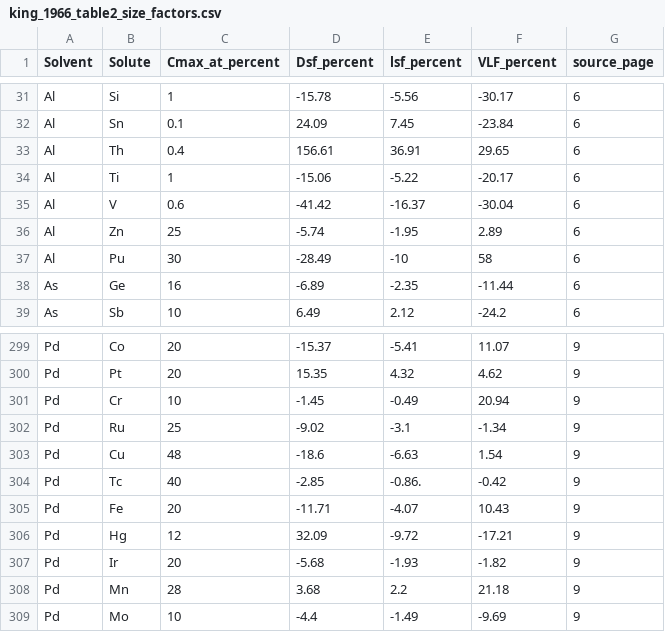
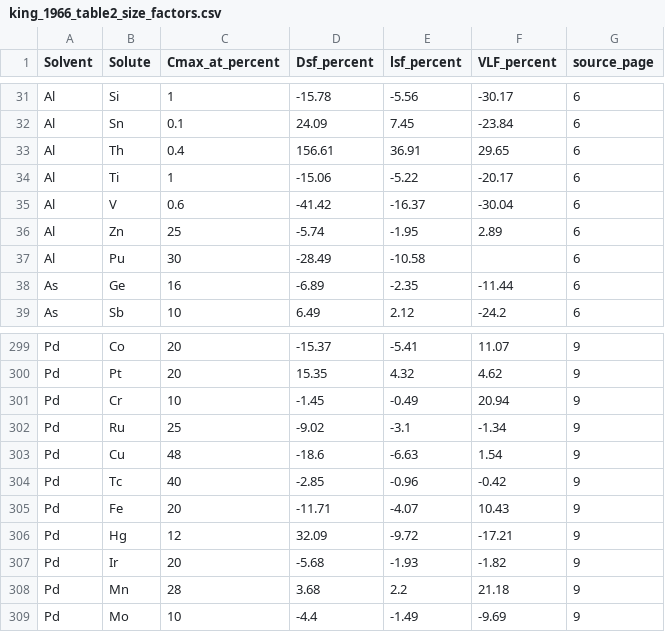
Before and after one commit to minimumtone/machine-learning, a CSV file: data/king_1966_table2_size_factors.csv, drawn as a sheet; only a part is shown, gaps mark what is left out.

```diff
--- a/data/king_1966_table2_size_factors.csv
+++ b/data/king_1966_table2_size_factors.csv
@@ -36,3 +36,3 @@ Al,V,0.6,-41.42,-16.37,-30.04,6
 Al,Zn,25,-5.74,-1.95,2.89,6
-Al,Pu,30,-28.49,-10,58,6
+Al,Pu,30,-28.49,-10.58,,6
 As,Ge,16,-6.89,-2.35,-11.44,6
@@ -303,3 +303,3 @@ Pd,Ru,25,-9.02,-3.1,-1.34,9
 Pd,Cu,48,-18.6,-6.63,1.54,9
-Pd,Tc,40,-2.85,-0.86.,-0.42,9
+Pd,Tc,40,-2.85,-0.96,-0.42,9
 Pd,Fe,20,-11.71,-4.07,10.43,9
```
Also changed, not shown: 3 other files.
